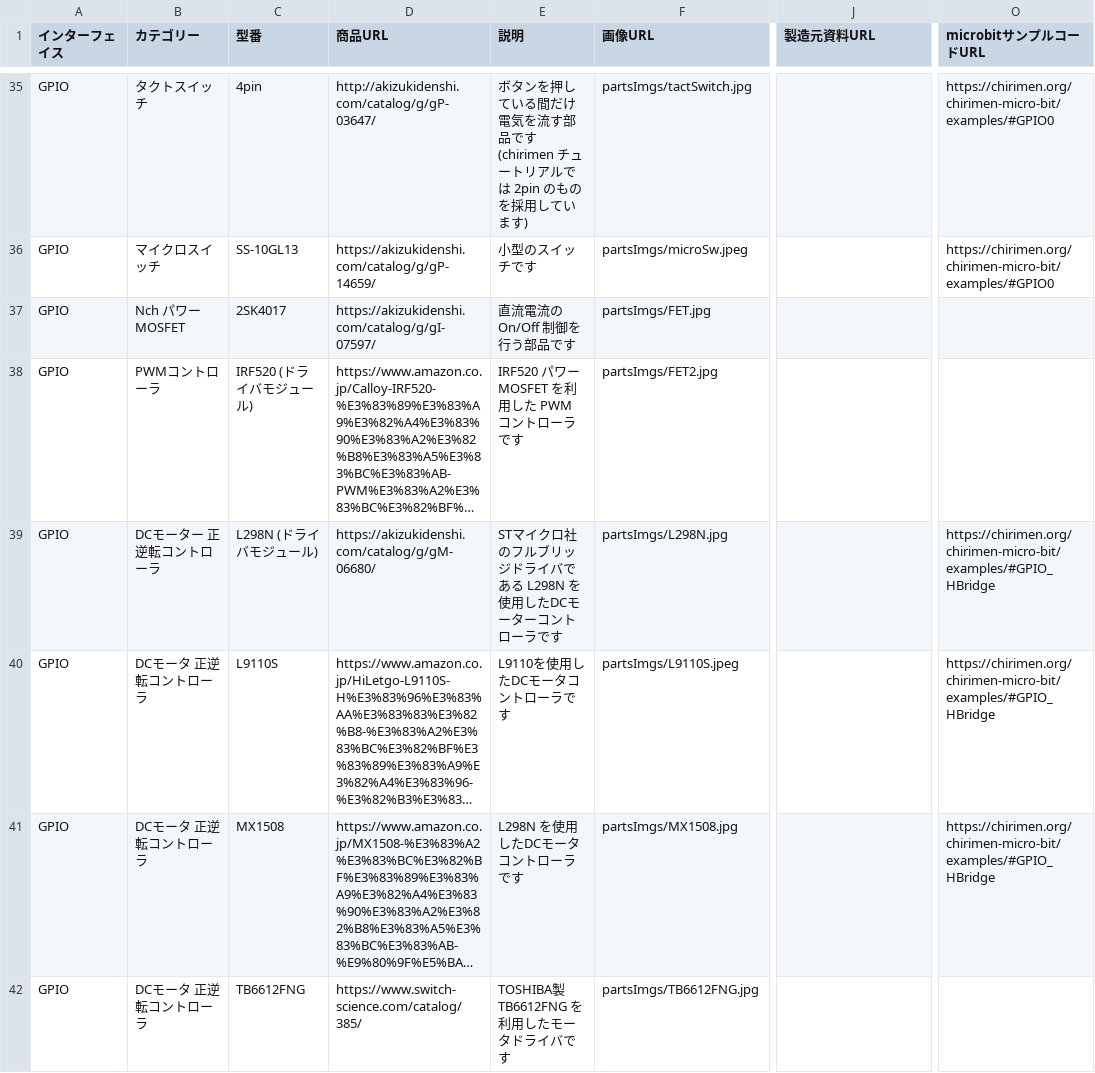
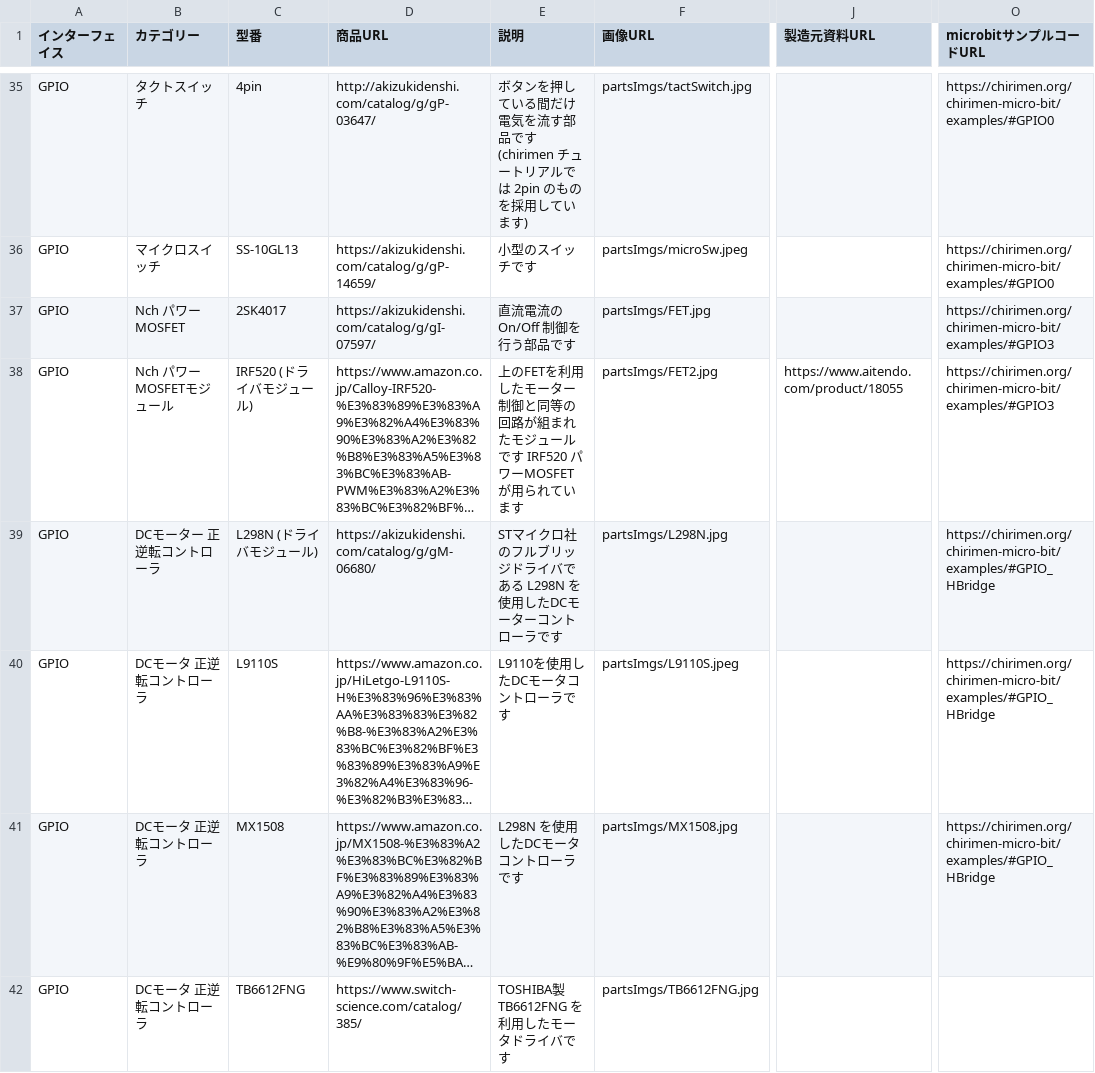
Before and after one commit to chirimen-oh/chirimen.org, a CSV file: _data/partslist.csv, drawn as a sheet; only a part is shown, gaps mark what is left out; long unchanged cells end in …; the diff names each change by its address in the sheet, - before the commit and + after, or states it on an @@ line.

Commit message:
Update partslist.csv

```diff
--- a/_data/partslist.csv
+++ b/_data/partslist.csv
-O37:O38 (microbitサンプルコードURL): (empty)
+O37:O38 (microbitサンプルコードURL): https://chirimen.org/chirimen-micro-bit/examples/#GPIO3
-B38 (カテゴリー): PWMコントローラ
+B38 (カテゴリー): Nch パワーMOSFETモジュール
-E38 (説明): IRF520 パワーMOSFET を利用した PWM コントローラです
+E38 (説明): 上のFETを利用したモーター制御と同等の回路が組まれたモジュールです IRF520 パワーMOSFETが用られています
-J38 (製造元資料URL): (empty)
+J38 (製造元資料URL): https://www.aitendo.com/product/18055
```
